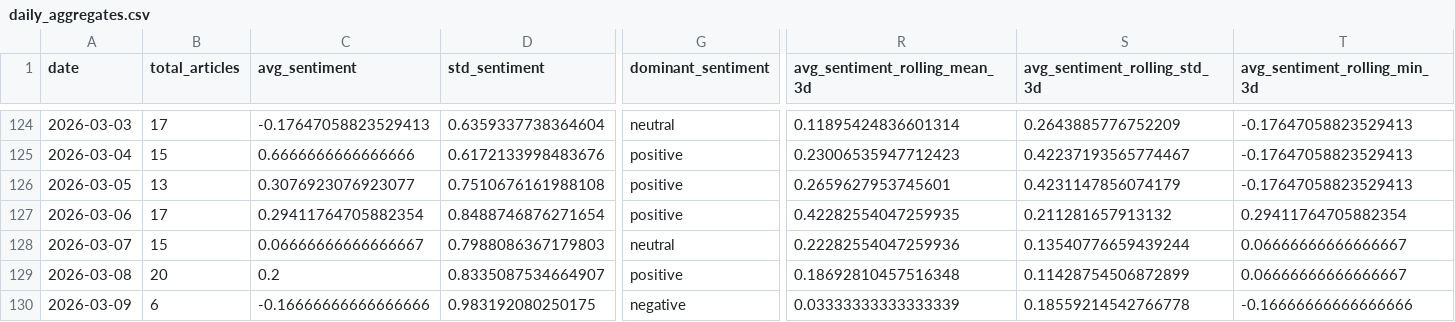
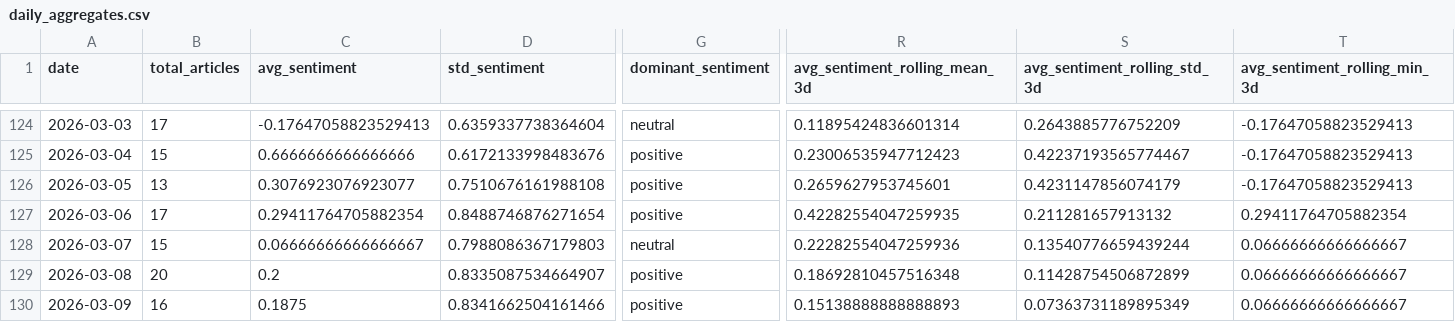
Before and after one commit to davidjosipovic/news-trend-analysis, a CSV file: data/processed/daily_aggregates.csv, drawn as a sheet; only a part is shown, gaps mark what is left out; the diff covers the shown part only; the diff names each change by its address in the sheet, - before the commit and + after, or states it on an @@ line.

```diff
--- a/data/processed/daily_aggregates.csv
+++ b/data/processed/daily_aggregates.csv
-B130 (total_articles): 6
+B130 (total_articles): 16
-C130 (avg_sentiment): -0.16666666666666666
+C130 (avg_sentiment): 0.1875
-D130 (std_sentiment): 0.983192080250175
+D130 (std_sentiment): 0.8341662504161466
-G130 (dominant_sentiment): negative
+G130 (dominant_sentiment): positive
-R130 (avg_sentiment_rolling_mean_3d): 0.03333333333333339
+R130 (avg_sentiment_rolling_mean_3d): 0.15138888888888893
-S130 (avg_sentiment_rolling_std_3d): 0.18559214542766778
+S130 (avg_sentiment_rolling_std_3d): 0.07363731189895349
-T130 (avg_sentiment_rolling_min_3d): -0.16666666666666666
+T130 (avg_sentiment_rolling_min_3d): 0.06666666666666667
```
Also changed, not shown: 32 edited cells elsewhere in this file, 12 other files.
